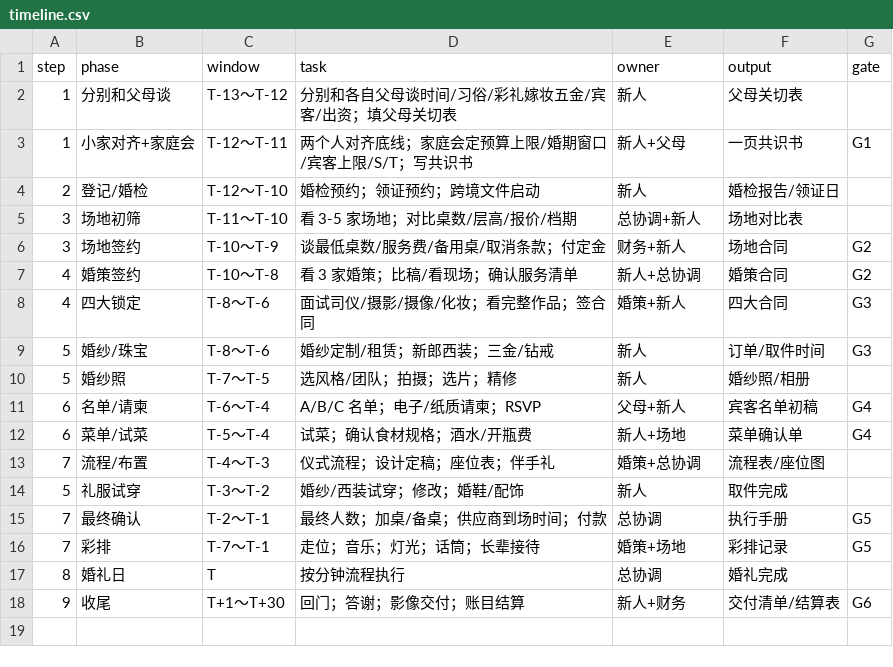
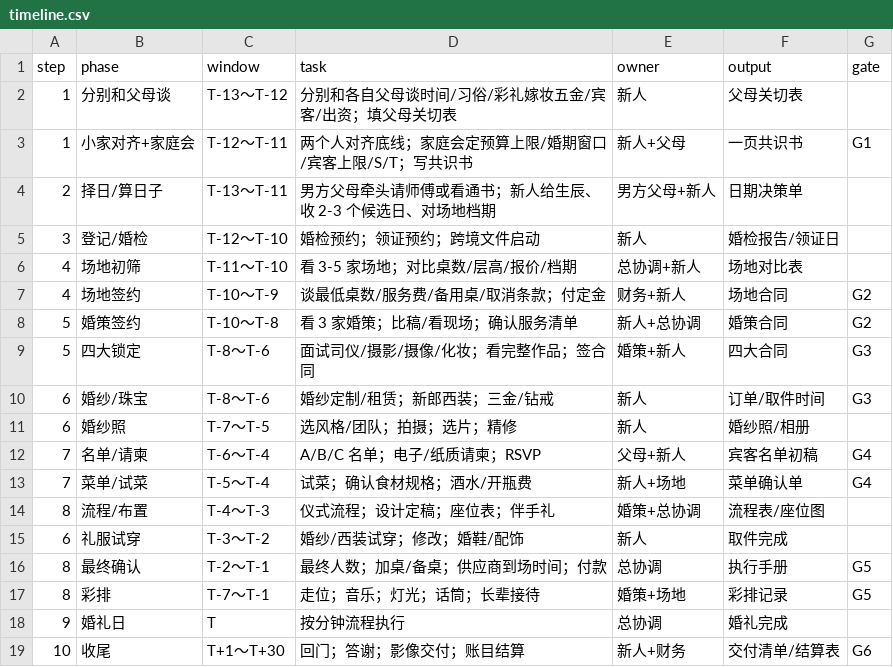
Before and after one commit to jg4qb6zdpm-cloud/shenzhen-wedding-guide, a CSV file: data/timeline.csv, drawn as a sheet.

Commit message:
docs: 新增第 2 步择日，主线扩为 10 步（v3.2）
新增 docs/02-第2步-择日.md：说明择日多由男方父母牵头，新人负责提供生辰、收回 2-3 个候选日、核对场地档期与假期，并落成日期决策单。原第 2-9 步顺延为第 3-10 步，同步章节文件、导航、交叉引用、README/目录/00/一页纸/附录 A/D/E、timeline.csv 与构建校验脚本；版本升级至 v3.2，重新生成单文件版。

```diff
--- a/data/timeline.csv
+++ b/data/timeline.csv
@@ -3,16 +3,17 @@ step,phase,window,task,owner,output,gate
 1,"小家对齐+家庭会","T-12～T-11","两个人对齐底线；家庭会定预算上限/婚期窗口/宾客上限/S/T；写共识书","新人+父母","一页共识书","G1"
-2,"登记/婚检","T-12～T-10","婚检预约；领证预约；跨境文件启动","新人","婚检报告/领证日",""
-3,"场地初筛","T-11～T-10","看 3-5 家场地；对比桌数/层高/报价/档期","总协调+新人","场地对比表",""
-3,"场地签约","T-10～T-9","谈最低桌数/服务费/备用桌/取消条款；付定金","财务+新人","场地合同","G2"
-4,"婚策签约","T-10～T-8","看 3 家婚策；比稿/看现场；确认服务清单","新人+总协调","婚策合同","G2"
-4,"四大锁定","T-8～T-6","面试司仪/摄影/摄像/化妆；看完整作品；签合同","婚策+新人","四大合同","G3"
-5,"婚纱/珠宝","T-8～T-6","婚纱定制/租赁；新郎西装；三金/钻戒","新人","订单/取件时间","G3"
-5,"婚纱照","T-7～T-5","选风格/团队；拍摄；选片；精修","新人","婚纱照/相册",""
-6,"名单/请柬","T-6～T-4","A/B/C 名单；电子/纸质请柬；RSVP","父母+新人","宾客名单初稿","G4"
-6,"菜单/试菜","T-5～T-4","试菜；确认食材规格；酒水/开瓶费","新人+场地","菜单确认单","G4"
-7,"流程/布置","T-4～T-3","仪式流程；设计定稿；座位表；伴手礼","婚策+总协调","流程表/座位图",""
-5,"礼服试穿","T-3～T-2","婚纱/西装试穿；修改；婚鞋/配饰","新人","取件完成",""
-7,"最终确认","T-2～T-1","最终人数；加桌/备桌；供应商到场时间；付款","总协调","执行手册","G5"
-7,"彩排","T-7～T-1","走位；音乐；灯光；话筒；长辈接待","婚策+场地","彩排记录","G5"
-8,"婚礼日","T","按分钟流程执行","总协调","婚礼完成",""
-9,"收尾","T+1～T+30","回门；答谢；影像交付；账目结算","新人+财务","交付清单/结算表","G6"
+2,"择日/算日子","T-13～T-11","男方父母牵头请师傅或看通书；新人给生辰、收 2-3 个候选日、对场地档期","男方父母+新人","日期决策单",""
+3,"登记/婚检","T-12～T-10","婚检预约；领证预约；跨境文件启动","新人","婚检报告/领证日",""
+4,"场地初筛","T-11～T-10","看 3-5 家场地；对比桌数/层高/报价/档期","总协调+新人","场地对比表",""
+4,"场地签约","T-10～T-9","谈最低桌数/服务费/备用桌/取消条款；付定金","财务+新人","场地合同","G2"
+5,"婚策签约","T-10～T-8","看 3 家婚策；比稿/看现场；确认服务清单","新人+总协调","婚策合同","G2"
+5,"四大锁定","T-8～T-6","面试司仪/摄影/摄像/化妆；看完整作品；签合同","婚策+新人","四大合同","G3"
+6,"婚纱/珠宝","T-8～T-6","婚纱定制/租赁；新郎西装；三金/钻戒","新人","订单/取件时间","G3"
+6,"婚纱照","T-7～T-5","选风格/团队；拍摄；选片；精修","新人","婚纱照/相册",""
+7,"名单/请柬","T-6～T-4","A/B/C 名单；电子/纸质请柬；RSVP","父母+新人","宾客名单初稿","G4"
+7,"菜单/试菜","T-5～T-4","试菜；确认食材规格；酒水/开瓶费","新人+场地","菜单确认单","G4"
+8,"流程/布置","T-4～T-3","仪式流程；设计定稿；座位表；伴手礼","婚策+总协调","流程表/座位图",""
+6,"礼服试穿","T-3～T-2","婚纱/西装试穿；修改；婚鞋/配饰","新人","取件完成",""
+8,"最终确认","T-2～T-1","最终人数；加桌/备桌；供应商到场时间；付款","总协调","执行手册","G5"
+8,"彩排","T-7～T-1","走位；音乐；灯光；话筒；长辈接待","婚策+场地","彩排记录","G5"
+9,"婚礼日","T","按分钟流程执行","总协调","婚礼完成",""
+10,"收尾","T+1～T+30","回门；答谢；影像交付；账目结算","新人+财务","交付清单/结算表","G6"
```
Also changed, not shown: 26 other files.
